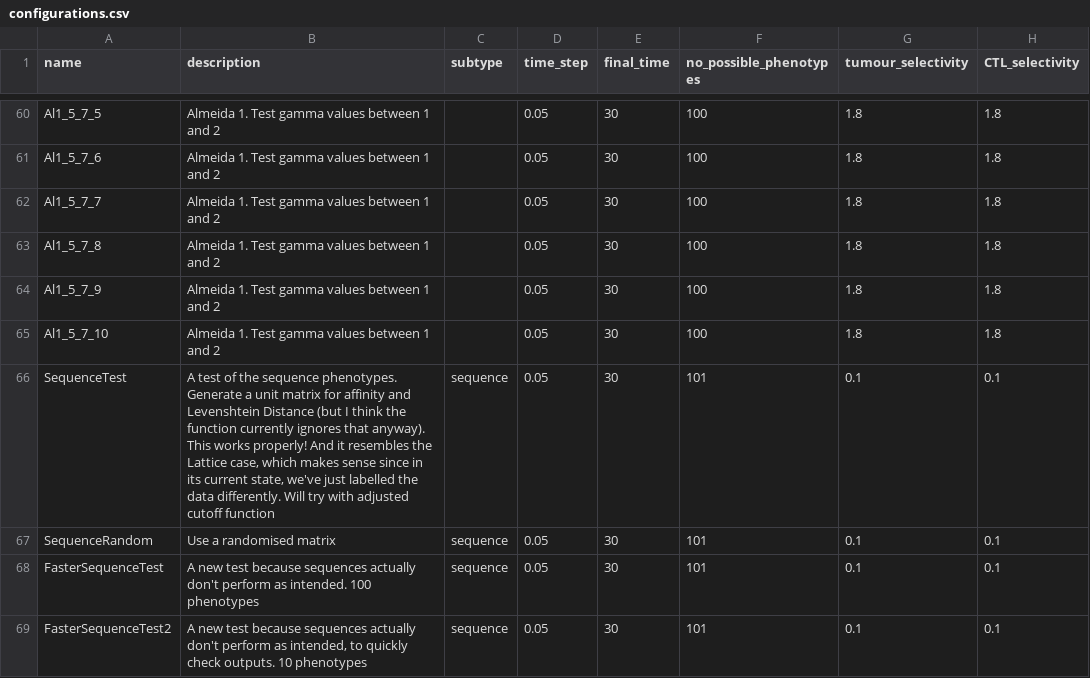
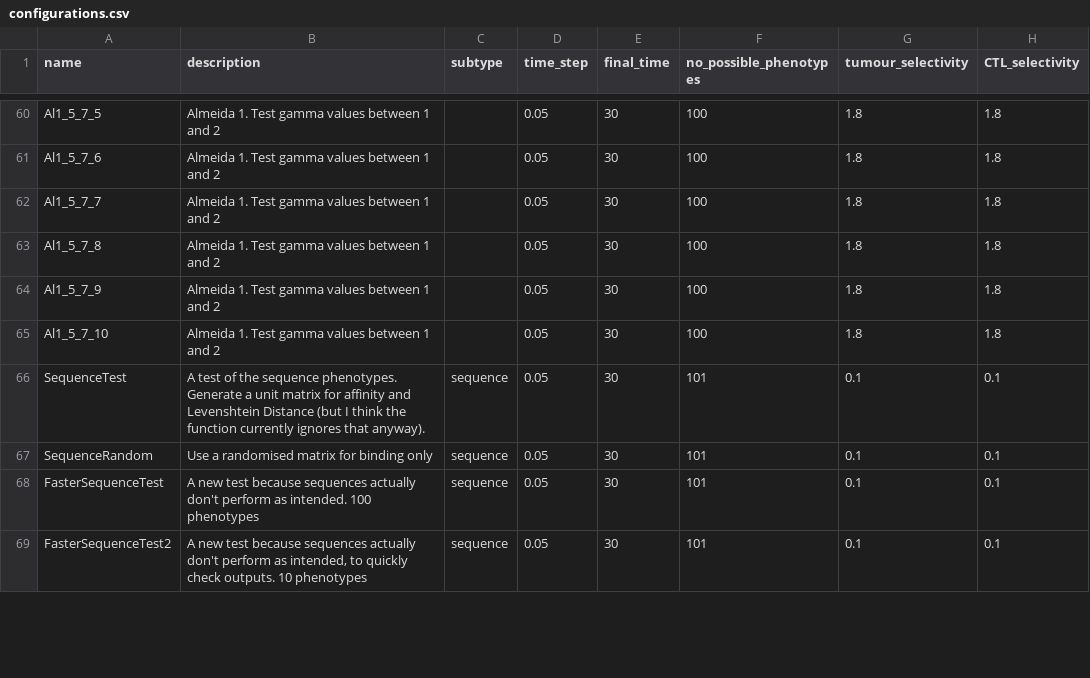
Before and after one commit to alienmist325/tumour_immune_interactions, a CSV file: sim/config/configurations.csv, drawn as a sheet; only a part is shown, gaps mark what is left out; the diff covers the shown part only; the diff names each change by its address in the sheet, - before the commit and + after, or states it on an @@ line.

```diff
--- a/sim/config/configurations.csv
+++ b/sim/config/configurations.csv
-B66 (description): …that anyway). This works properly! And it resembles the Lattice case, which makes sense since in its current state, we've just labelled the data differently. Will try with adjusted cutoff function
+B66 (description): …that anyway).
-B67 (description): Use a randomised matrix
+B67 (description): Use a randomised matrix for binding only
```
Also changed, not shown: 4 added rows elsewhere in this file, 26 other files.
